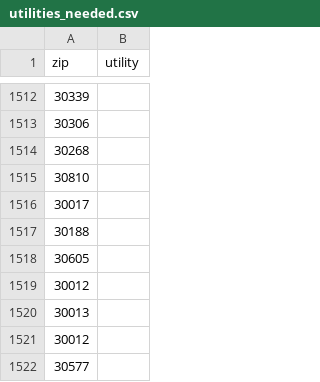
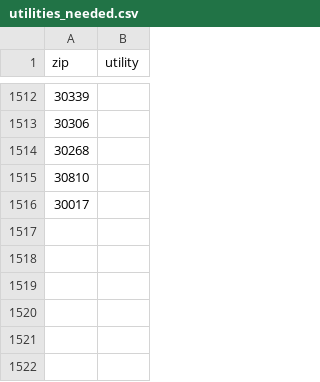
Before and after one commit to jacquehtidwell/udacity-data-project5-solar, a CSV file: cleaning/utilities_needed.csv (was utilities_needed.csv), drawn as a sheet; only a part is shown, gaps mark what is left out.

```diff
--- a/utilities_needed.csv
+++ b/cleaning/utilities_needed.csv
@@ -1516,7 +1516 @@ zip,utility
 30017,
-30188,
-30605,
-30012,
-30013,
-30012,
-30577,
```
Also changed, not shown: cleaning/utils_identified.csv, 53 other files.
